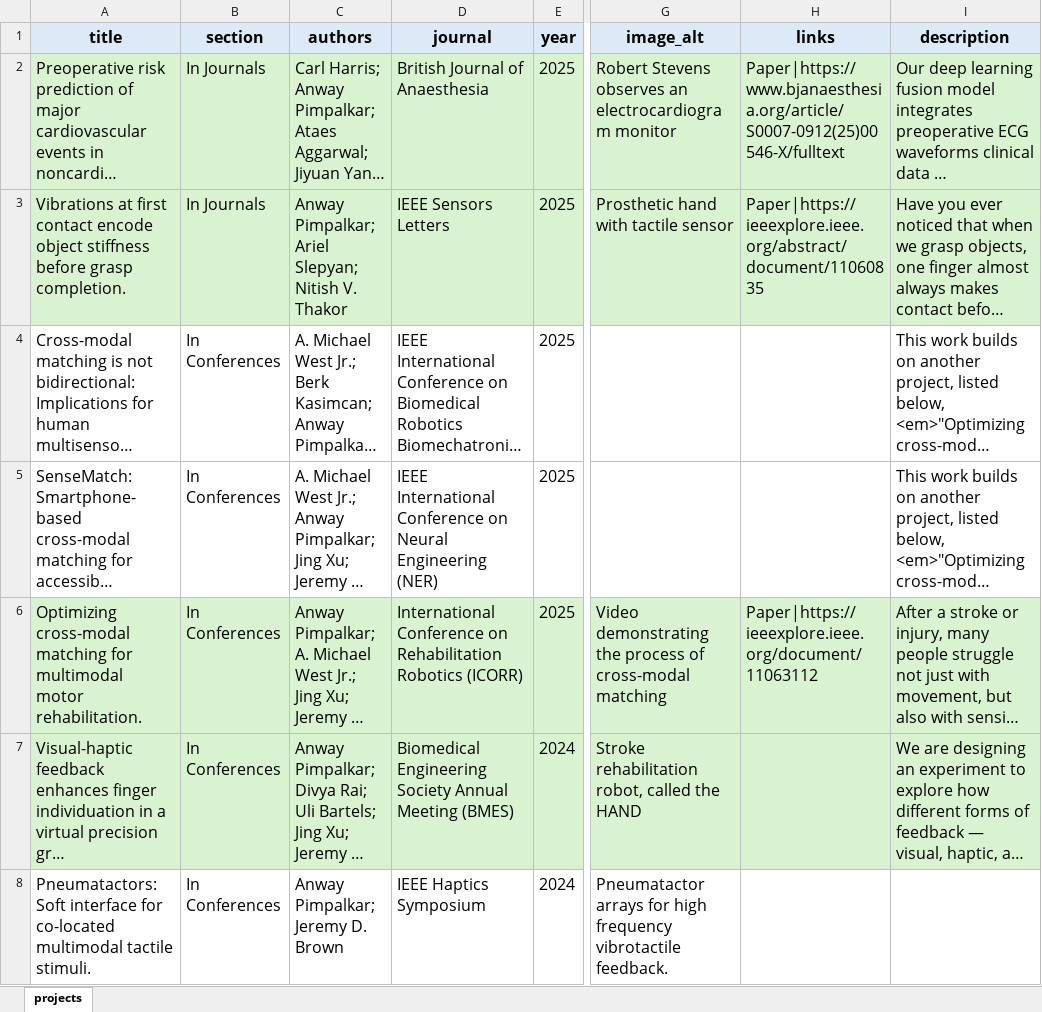
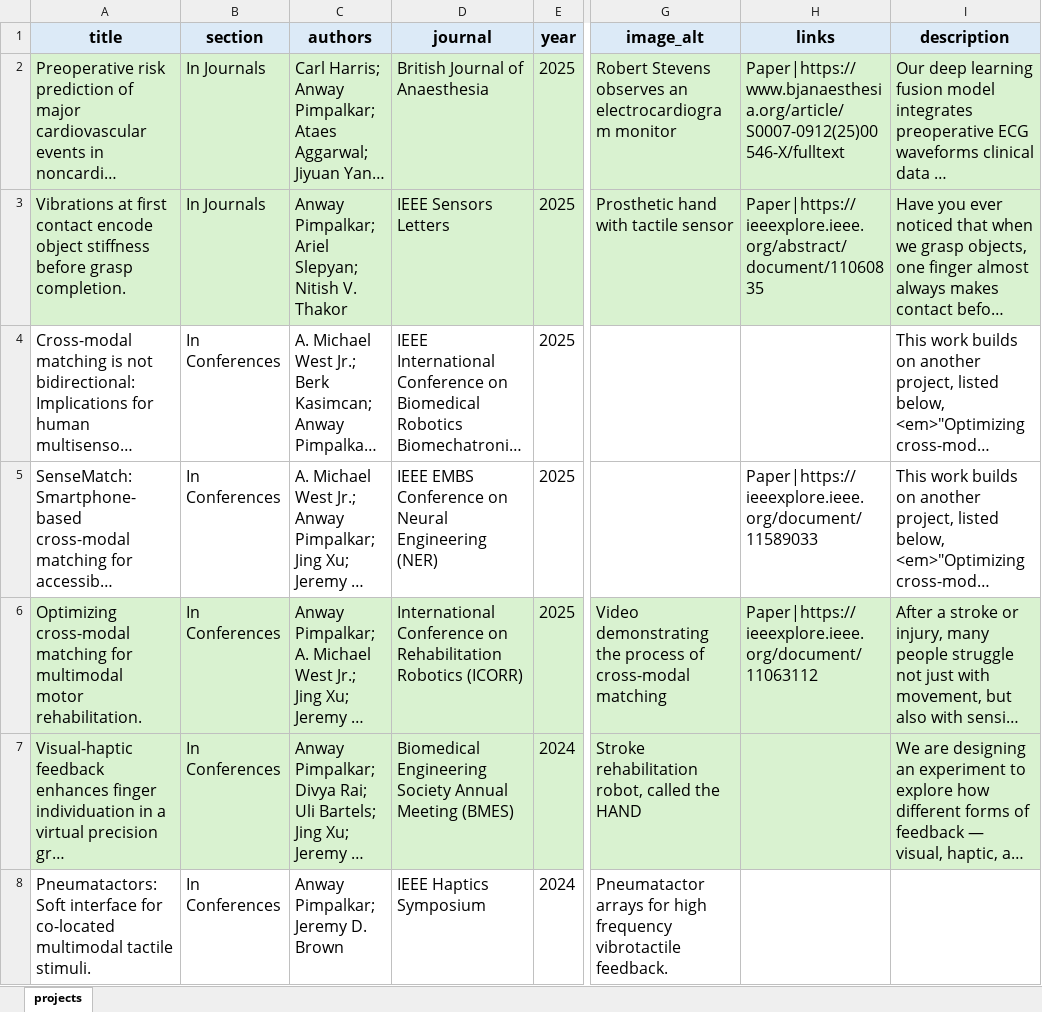
Before and after one commit to anwaypimpalkar/anwaypimpalkar.github.io, an Excel workbook: data/projects.xlsx, sheet projects, drawn as a sheet; only a part is shown, gaps mark what is left out; long unchanged cells end in …; values as stored, in another font and other column widths than the file's, no borders; the diff names each change by its address in the sheet, - before the commit and + after, or states it on an @@ line.

```diff
--- a/data/projects.xlsx (sheet projects)
+++ b/data/projects.xlsx (sheet projects)
-D5 (journal): IEEE International Conference on…
+D5 (journal): IEEE EMBS Conference on…
-H5 (links): (empty)
+H5 (links): Paper|https://ieeexplore.ieee.org/document/11589033
```
Also changed, not shown: data/news.xlsx, 22 other files.
